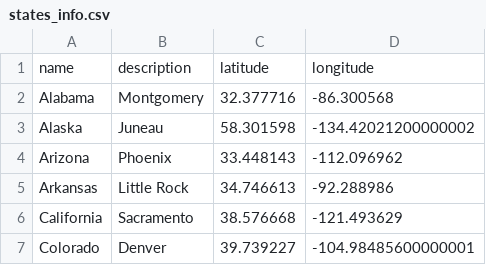
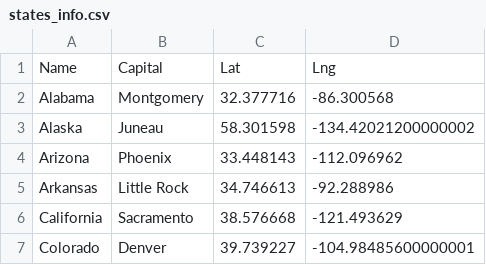
Before and after one commit to jforbis/project3-weathermap, a CSV file: resources/data/states_info.csv, drawn as a sheet; only a part is shown.

Commit message:
forbis: joined data for state lat/lng and census info

```diff
--- a/resources/data/states_info.csv
+++ b/resources/data/states_info.csv
@@ -1,2 +1,2 @@
-name,description,latitude,longitude
+Name,Capital,Lat,Lng
 Alabama,Montgomery,32.377716,-86.300568
```
Also changed, not shown: 4 other files.
